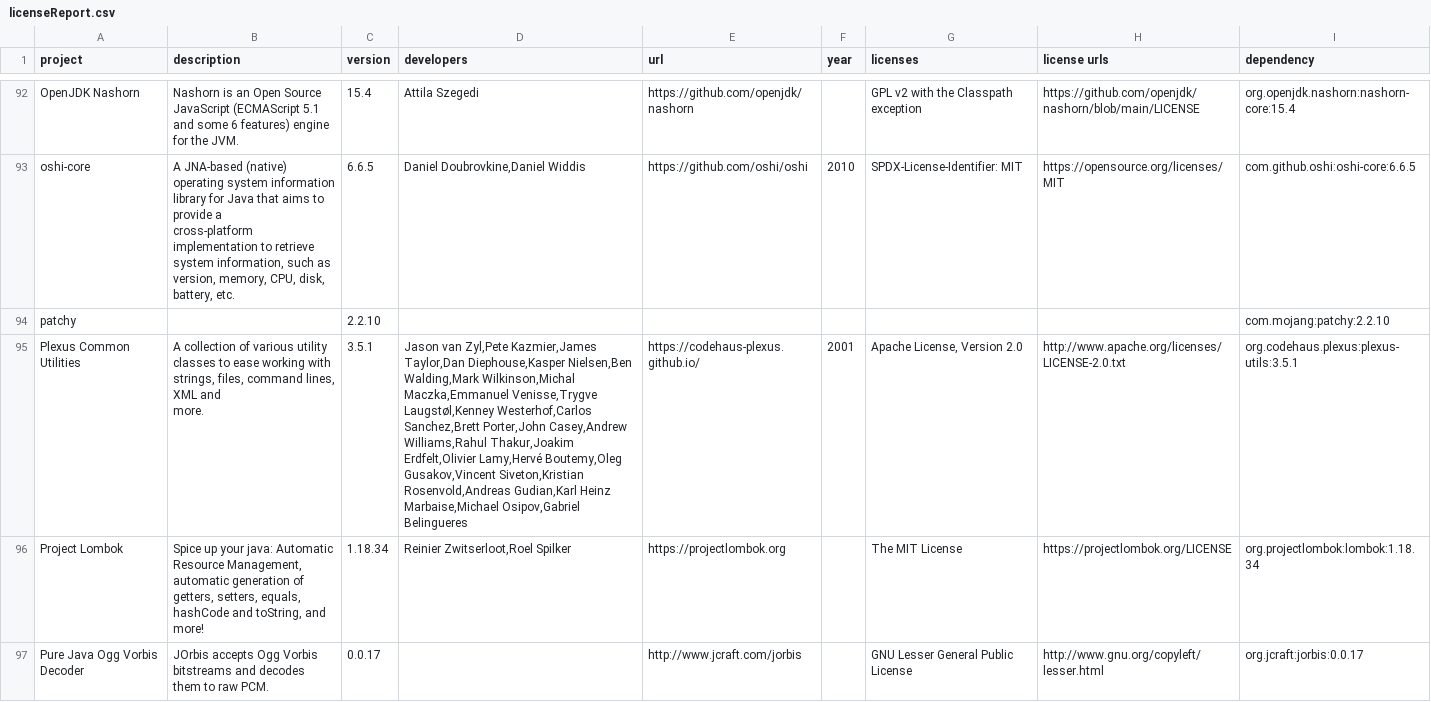
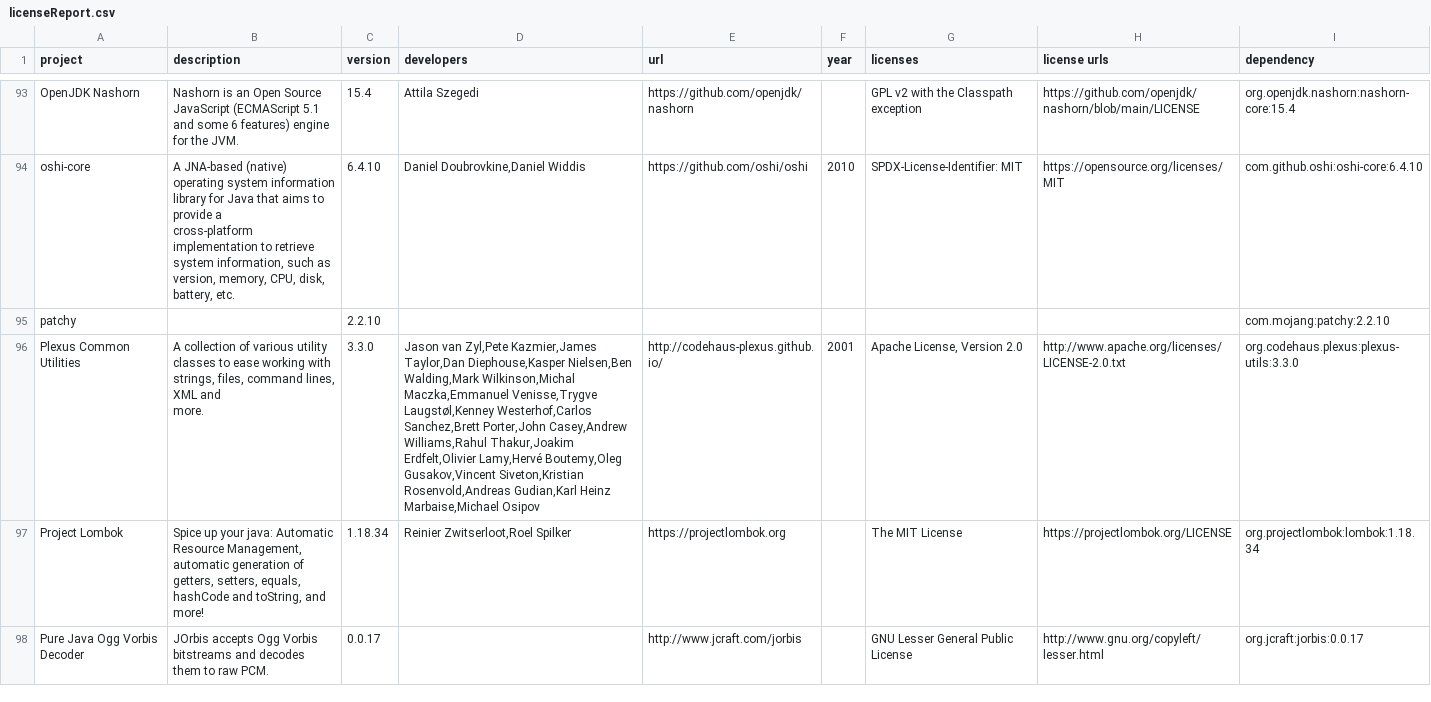
Before and after one commit to GeheimagentNr1/ManyIdeasDoors, a CSV file: lib_licences/licenseReport.csv, drawn as a sheet; only a part is shown, gaps mark what is left out; addresses are those after the commit; the diff covers the shown part only; the diff names each change by its address in the sheet, - before the commit and + after, or states it on an @@ line.

```diff
--- a/lib_licences/licenseReport.csv
+++ b/lib_licences/licenseReport.csv
-C94 (version): 6.6.5
+C94 (version): 6.4.10
-I94 (dependency): com.github.oshi:oshi-core:6.6.5
+I94 (dependency): com.github.oshi:oshi-core:6.4.10
-C96 (version): 3.5.1
+C96 (version): 3.3.0
-D96 (developers): …Heinz Marbaise,Michael Osipov,Gabriel Belingueres
+D96 (developers): …Heinz Marbaise,Michael Osipov
-E96 (url): https://codehaus-plexus.github.io/
+E96 (url): http://codehaus-plexus.github.io/
-I96 (dependency): org.codehaus.plexus:plexus-utils:3.5.1
+I96 (dependency): org.codehaus.plexus:plexus-utils:3.3.0
```
Also changed, not shown: 3 added rows, 3 removed rows and 126 edited cells elsewhere in this file, 4 other files.
